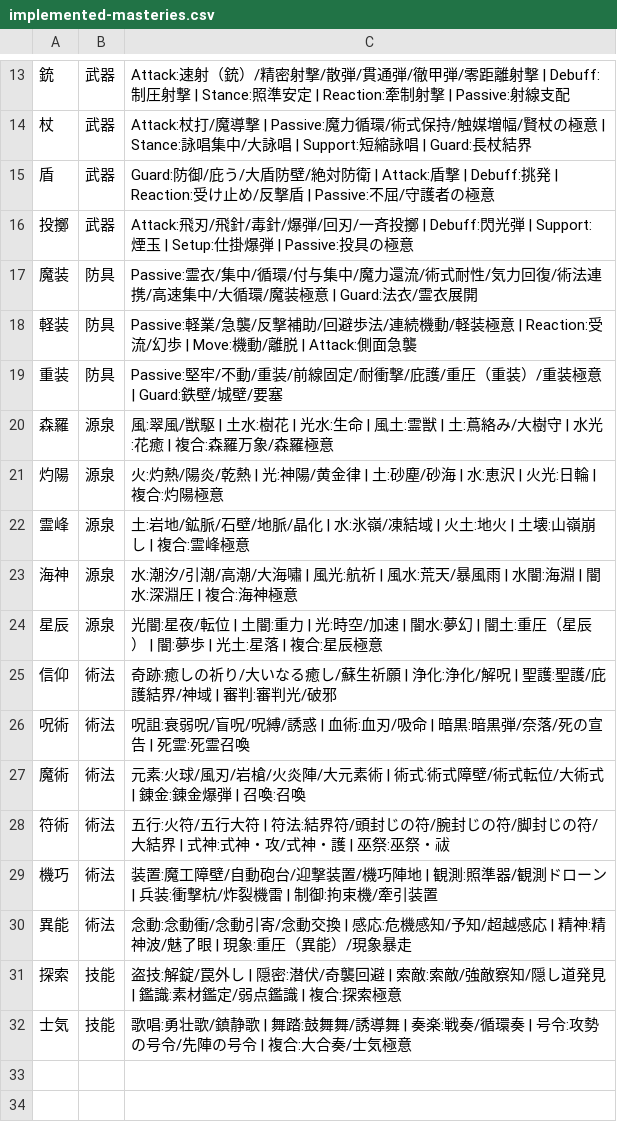
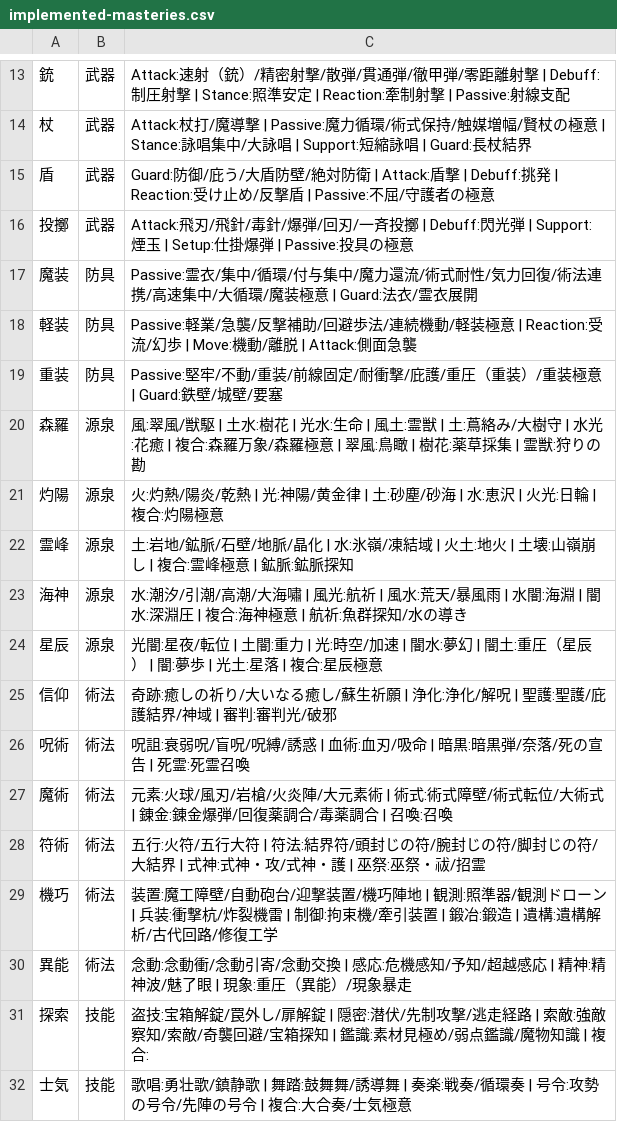
Before and after one commit to s36513723/-rpg-demo, a CSV file: spec/generated/implemented-masteries.csv, drawn as a sheet; only a part is shown, gaps mark what is left out.

```diff
--- a/spec/generated/implemented-masteries.csv
+++ b/spec/generated/implemented-masteries.csv
@@ -19,6 +19,6 @@
 "重装","防具","Passive:堅牢/不動/重装/前線固定/耐衝撃/庇護/重圧（重装）/重装極意 | Guard:鉄壁/城壁/要塞"
-"森羅","源泉","風:翠風/獣駆 | 土水:樹花 | 光水:生命 | 風土:霊獣 | 土:蔦絡み/大樹守 | 水光:花癒 | 複合:森羅万象/森羅極意"
+"森羅","源泉","風:翠風/獣駆 | 土水:樹花 | 光水:生命 | 風土:霊獣 | 土:蔦絡み/大樹守 | 水光:花癒 | 複合:森羅万象/森羅極意 | 翠風:鳥瞰 | 樹花:薬草採集 | 霊獣:狩りの勘"
 "灼陽","源泉","火:灼熱/陽炎/乾熱 | 光:神陽/黄金律 | 土:砂塵/砂海 | 水:恵沢 | 火光:日輪 | 複合:灼陽極意"
-"霊峰","源泉","土:岩地/鉱脈/石壁/地脈/晶化 | 水:氷嶺/凍結域 | 火土:地火 | 土壊:山嶺崩し | 複合:霊峰極意"
-"海神","源泉","水:潮汐/引潮/高潮/大海嘯 | 風光:航祈 | 風水:荒天/暴風雨 | 水闇:海淵 | 闇水:深淵圧 | 複合:海神極意"
+"霊峰","源泉","土:岩地/鉱脈/石壁/地脈/晶化 | 水:氷嶺/凍結域 | 火土:地火 | 土壊:山嶺崩し | 複合:霊峰極意 | 鉱脈:鉱脈探知"
+"海神","源泉","水:潮汐/引潮/高潮/大海嘯 | 風光:航祈 | 風水:荒天/暴風雨 | 水闇:海淵 | 闇水:深淵圧 | 複合:海神極意 | 航祈:魚群探知/水の導き"
 "星辰","源泉","光闇:星夜/転位 | 土闇:重力 | 光:時空/加速 | 闇水:夢幻 | 闇土:重圧（星辰） | 闇:夢歩 | 光土:星落 | 複合:星辰極意"
@@ -26,7 +26,7 @@
 "呪術","術法","呪詛:衰弱呪/盲呪/呪縛/誘惑 | 血術:血刃/吸命 | 暗黒:暗黒弾/奈落/死の宣告 | 死霊:死霊召喚"
-"魔術","術法","元素:火球/風刃/岩槍/火炎陣/大元素術 | 術式:術式障壁/術式転位/大術式 | 錬金:錬金爆弾 | 召喚:召喚"
-"符術","術法","五行:火符/五行大符 | 符法:結界符/頭封じの符/腕封じの符/脚封じの符/大結界 | 式神:式神・攻/式神・護 | 巫祭:巫祭・祓"
-"機巧","術法","装置:魔工障壁/自動砲台/迎撃装置/機巧陣地 | 観測:照準器/観測ドローン | 兵装:衝撃杭/炸裂機雷 | 制御:拘束機/牽引装置"
+"魔術","術法","元素:火球/風刃/岩槍/火炎陣/大元素術 | 術式:術式障壁/術式転位/大術式 | 錬金:錬金爆弾/回復薬調合/毒薬調合 | 召喚:召喚"
+"符術","術法","五行:火符/五行大符 | 符法:結界符/頭封じの符/腕封じの符/脚封じの符/大結界 | 式神:式神・攻/式神・護 | 巫祭:巫祭・祓/招霊"
+"機巧","術法","装置:魔工障壁/自動砲台/迎撃装置/機巧陣地 | 観測:照準器/観測ドローン | 兵装:衝撃杭/炸裂機雷 | 制御:拘束機/牽引装置 | 鍛冶:鍛造 | 遺構:遺構解析/古代回路/修復工学"
 "異能","術法","念動:念動衝/念動引寄/念動交換 | 感応:危機感知/予知/超越感応 | 精神:精神波/魅了眼 | 現象:重圧（異能）/現象暴走"
-"探索","技能","盗技:解錠/罠外し | 隠密:潜伏/奇襲回避 | 索敵:索敵/強敵察知/隠し道発見 | 鑑識:素材鑑定/弱点鑑識 | 複合:探索極意"
+"探索","技能","盗技:宝箱解錠/罠外し/扉解錠 | 隠密:潜伏/先制攻撃/逃走経路 | 索敵:強敵察知/索敵/奇襲回避/宝箱探知 | 鑑識:素材見極め/弱点鑑識/魔物知識 | 複合:"
 "士気","技能","歌唱:勇壮歌/鎮静歌 | 舞踏:鼓舞舞/誘導舞 | 奏楽:戦奏/循環奏 | 号令:攻勢の号令/先陣の号令 | 複合:大合奏/士気極意"
```
Also changed, not shown: spec/generated/implemented-skills.csv, 1 other file.
